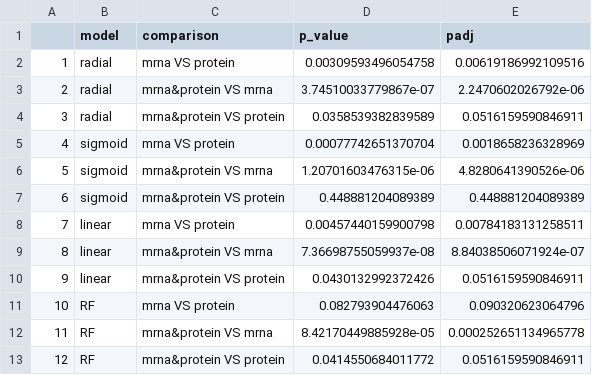
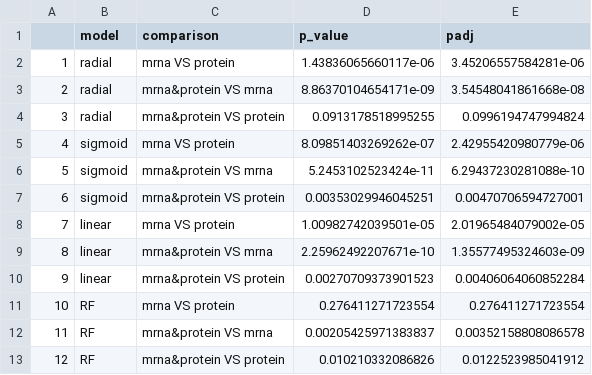
Before and after one commit to umutcaglar/ecoli_learning_bacterial_response_optimization, a CSV file: b_results/p_values_increasePerformanceAfterCombine.csv, drawn as a sheet.

```diff
--- a/b_results/p_values_increasePerformanceAfterCombine.csv
+++ b/b_results/p_values_increasePerformanceAfterCombine.csv
@@ -1,13 +1,13 @@
 "","model","comparison","p_value","padj"
-"1","radial","mrna VS protein","0.00309593496054758",0.00619186992109516
-"2","radial","mrna&protein VS mrna","3.74510033779867e-07",2.2470602026792e-06
-"3","radial","mrna&protein VS protein","0.0358539382839589",0.0516159590846911
-"4","sigmoid","mrna VS protein","0.00077742651370704",0.0018658236328969
-"5","sigmoid","mrna&protein VS mrna","1.20701603476315e-06",4.8280641390526e-06
-"6","sigmoid","mrna&protein VS protein","0.448881204089389",0.448881204089389
-"7","linear","mrna VS protein","0.00457440159900798",0.00784183131258511
-"8","linear","mrna&protein VS mrna","7.36698755059937e-08",8.84038506071924e-07
-"9","linear","mrna&protein VS protein","0.0430132992372426",0.0516159590846911
-"10","RF","mrna VS protein","0.082793904476063",0.090320623064796
-"11","RF","mrna&protein VS mrna","8.42170449885928e-05",0.000252651134965778
-"12","RF","mrna&protein VS protein","0.0414550684011772",0.0516159590846911
+"1","radial","mrna VS protein","1.43836065660117e-06",3.45206557584281e-06
+"2","radial","mrna&protein VS mrna","8.86370104654171e-09",3.54548041861668e-08
+"3","radial","mrna&protein VS protein","0.0913178518995255",0.0996194747994824
+"4","sigmoid","mrna VS protein","8.09851403269262e-07",2.42955420980779e-06
+"5","sigmoid","mrna&protein VS mrna","5.2453102523424e-11",6.29437230281088e-10
+"6","sigmoid","mrna&protein VS protein","0.00353029946045251",0.00470706594727001
+"7","linear","mrna VS protein","1.00982742039501e-05",2.01965484079002e-05
+"8","linear","mrna&protein VS mrna","2.25962492207671e-10",1.35577495324603e-09
+"9","linear","mrna&protein VS protein","0.00270709373901523",0.00406064060852284
+"10","RF","mrna VS protein","0.276411271723554",0.276411271723554
+"11","RF","mrna&protein VS mrna","0.00205425971383837",0.00352158808086578
+"12","RF","mrna&protein VS protein","0.010210332086826",0.0122523985041912
```
Also changed, not shown: b_results/model_performance_int_mRNA.csv, b_results/model_performance_int_mRNA_protein.csv, 23 other files.
